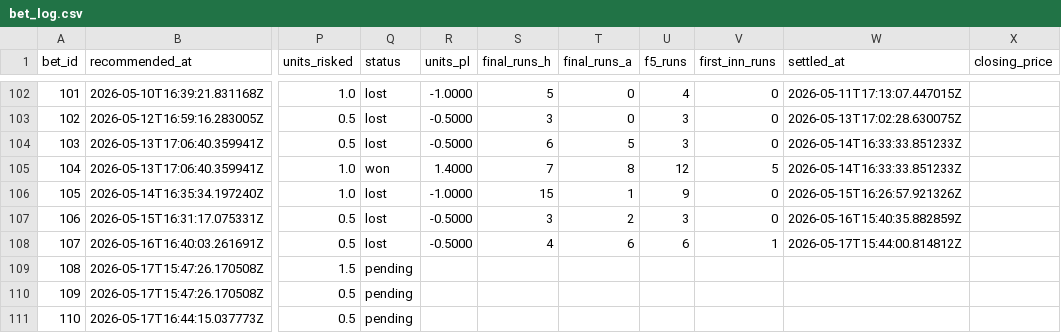
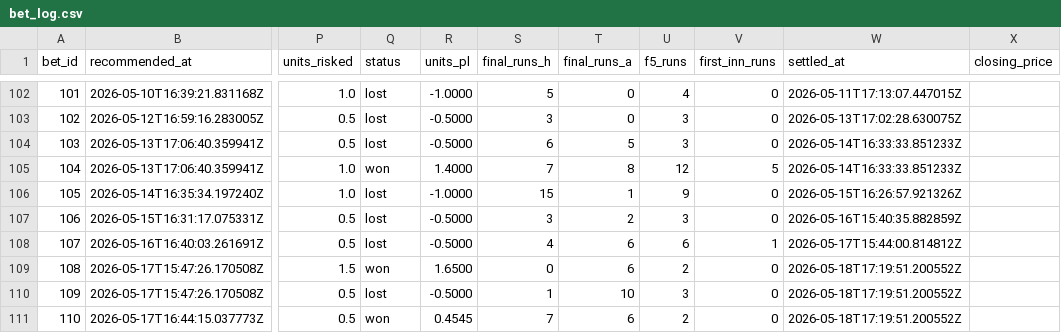
Before and after one commit to Scottguts/mlb-sharp, a CSV file: mlb_data/bet_log.csv, drawn as a sheet; only a part is shown, gaps mark what is left out; the diff names each change by its address in the sheet, - before the commit and + after, or states it on an @@ line.

```diff
--- a/mlb_data/bet_log.csv
+++ b/mlb_data/bet_log.csv
-Q109 (status): pending
+Q109 (status): won
-R109 (units_pl): (empty)
+R109 (units_pl): 1.6500
-S109 (final_runs_h): (empty)
+S109 (final_runs_h): 0
-T109 (final_runs_a): (empty)
+T109 (final_runs_a): 6
-U109 (f5_runs): (empty)
+U109 (f5_runs): 2
-V109:V111 (first_inn_runs): (empty)
+V109:V111 (first_inn_runs): 0
-W109:W111 (settled_at): (empty)
+W109:W111 (settled_at): 2026-05-18T17:19:51.200552Z
-Q110 (status): pending
+Q110 (status): lost
-R110 (units_pl): (empty)
+R110 (units_pl): -0.5000
-S110 (final_runs_h): (empty)
+S110 (final_runs_h): 1
-T110 (final_runs_a): (empty)
+T110 (final_runs_a): 10
-U110 (f5_runs): (empty)
+U110 (f5_runs): 3
-Q111 (status): pending
+Q111 (status): won
-R111 (units_pl): (empty)
+R111 (units_pl): 0.4545
-S111 (final_runs_h): (empty)
+S111 (final_runs_h): 7
-T111 (final_runs_a): (empty)
+T111 (final_runs_a): 6
-U111 (f5_runs): (empty)
+U111 (f5_runs): 2
```
Also changed, not shown: 20 other files.
